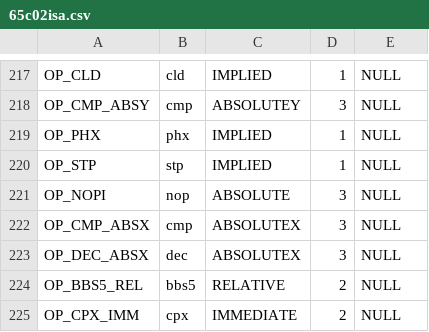
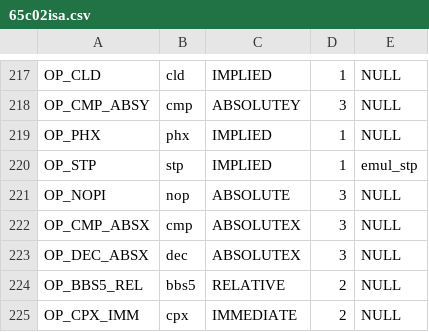
Before and after one commit to rkujawa/rk65c02, a CSV file: src/65c02isa.csv, drawn as a sheet; only a part is shown, gaps mark what is left out.

```diff
--- a/src/65c02isa.csv
+++ b/src/65c02isa.csv
@@ -219,3 +219,3 @@ OP_CMP_ABSY,"cmp",ABSOLUTEY,3,NULL
 OP_PHX,"phx",IMPLIED,1,NULL
-OP_STP,"stp",IMPLIED,1,NULL
+OP_STP,"stp",IMPLIED,1,emul_stp
 OP_NOPI,"nop",ABSOLUTE,3,NULL
```
Also changed, not shown: 9 other files.
